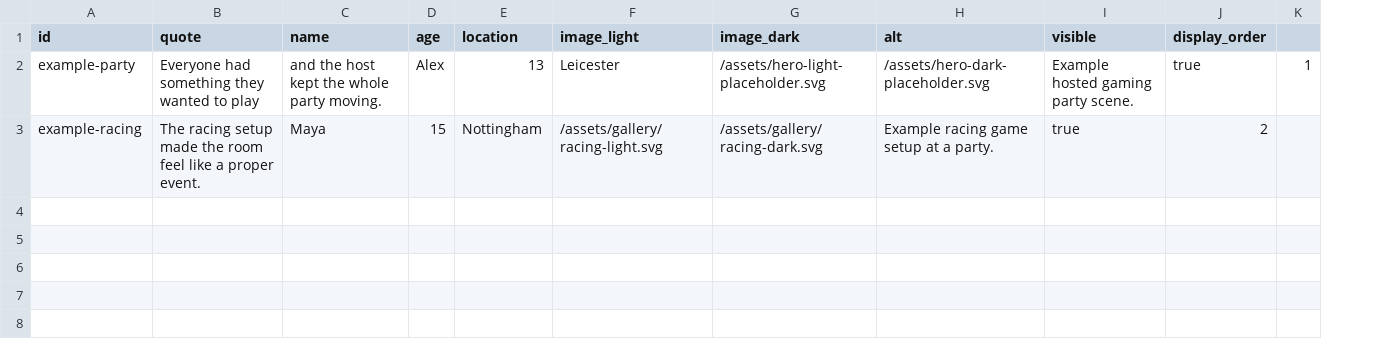
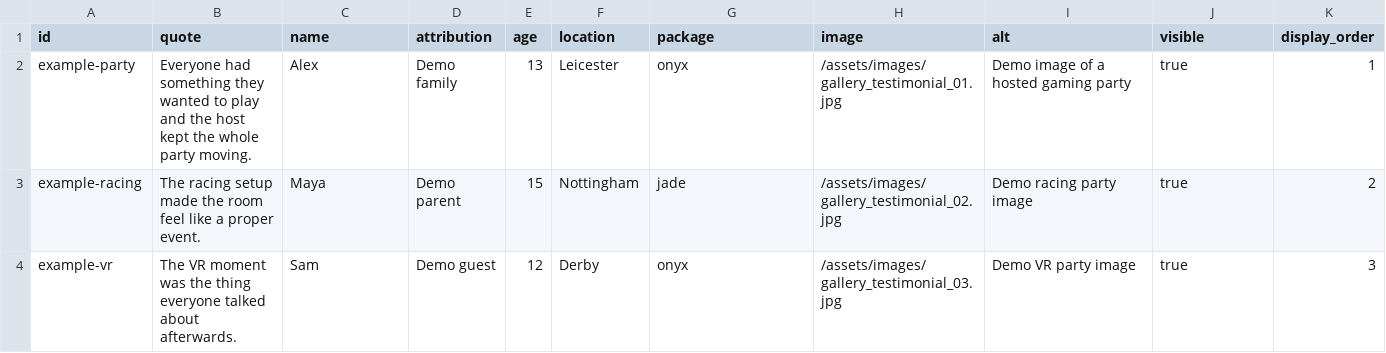
Before and after one commit to PartyLan/PartyLan-Website, a CSV file: content/testimonials.example.csv, drawn as a sheet; removed rows and columns are numbered as before the commit, all else as after; the diff names each change by its address in the sheet, - before the commit and + after, or states it on an @@ line.

```diff
--- a/content/testimonials.example.csv
+++ b/content/testimonials.example.csv
+column D (attribution), rows 2-3: Demo family | Demo parent
-column F (image_light), rows 2-3: Leicester | /assets/gallery/racing-light.svg
+column H (image), rows 2-3: /assets/images/gallery_testimonial_01.jpg | /assets/images/gallery_testimonial_02.jpg
-column K, row 2: 1
-G1: image_dark
+G1: package
-B2 (quote): …to play
+B2 (quote): …to play and the host kept the whole party moving.
-C2 (name): and the host kept the whole party moving.
+C2 (name): Alex
-E2 (age): Alex
+E2 (age): 13
-F2 (location): 13
+F2 (location): Leicester
-G2 (package): /assets/hero-light-placeholder.svg
+G2 (package): onyx
-I2 (alt): /assets/hero-dark-placeholder.svg
+I2 (alt): Demo image of a hosted gaming party
-J2 (visible): Example hosted gaming party scene.
+J2 (visible): true
-K2 (display_order): true
+K2 (display_order): 1
-G3 (package): /assets/gallery/racing-dark.svg
+G3 (package): jade
-I3 (alt): Example racing game setup at a party.
+I3 (alt): Demo racing party image
+row 4: example-vr | The VR moment was the thing everyone talked about afterwards. | Sam | Demo guest | 12 | Derby | onyx | /assets/images/gallery_testimonial_03.jpg | Demo VR party image | true | 3
```
Also changed, not shown: content/gallery.csv, 17 other files.
